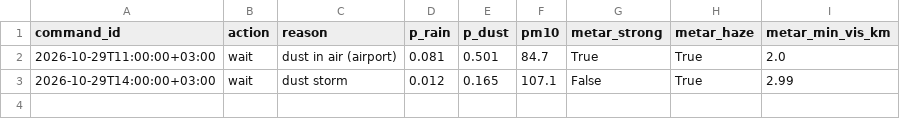
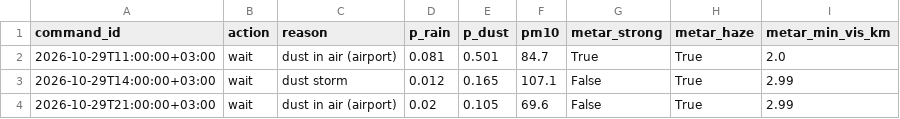
Before and after one commit to abdalhafadle-source/AI_Weather_Project, a CSV file: output/decision_log.csv, drawn as a sheet.

```diff
--- a/output/decision_log.csv
+++ b/output/decision_log.csv
@@ -3 +3,2 @@ command_id,action,reason,p_rain,p_dust,pm10,metar_strong,metar_haze,metar_min_vi
 2026-10-29T14:00:00+03:00,wait,dust storm,0.012,0.165,107.1,False,True,2.99
+2026-10-29T21:00:00+03:00,wait,dust in air (airport),0.02,0.105,69.6,False,True,2.99
```
Also changed, not shown: 2 other files.
